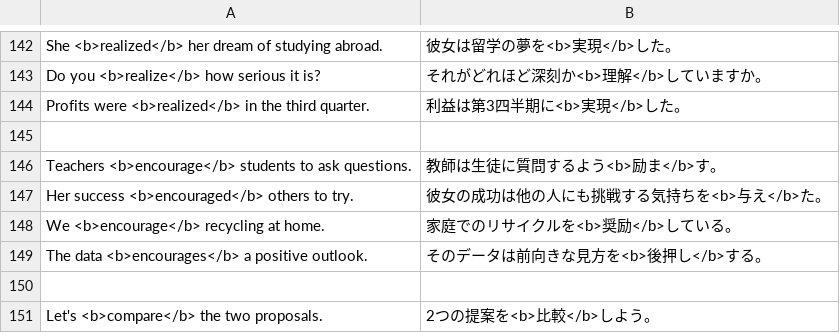
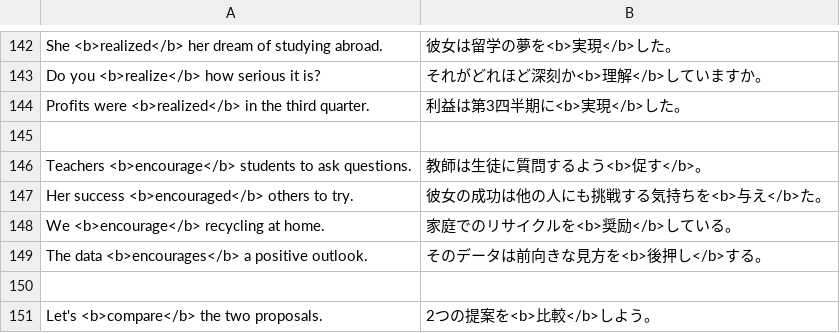
Before and after one commit to lkjsxc/dataset, a CSV file: english_for_japanese.csv, drawn as a sheet; only a part is shown, gaps mark what is left out.

```diff
--- a/english_for_japanese.csv
+++ b/english_for_japanese.csv
@@ -145,3 +145,3 @@
 
-"Teachers <b>encourage</b> students to ask questions.","教師は生徒に質問するよう<b>励ま</b>す。"
+"Teachers <b>encourage</b> students to ask questions.","教師は生徒に質問するよう<b>促す</b>。"
 "Her success <b>encouraged</b> others to try.","彼女の成功は他の人にも挑戦する気持ちを<b>与え</b>た。"
```
